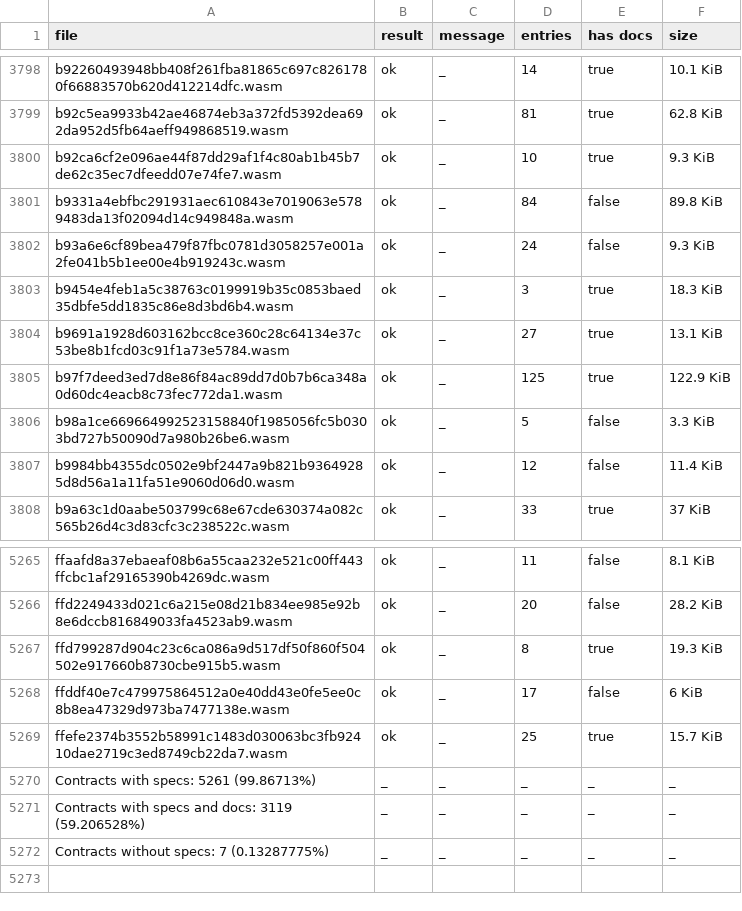
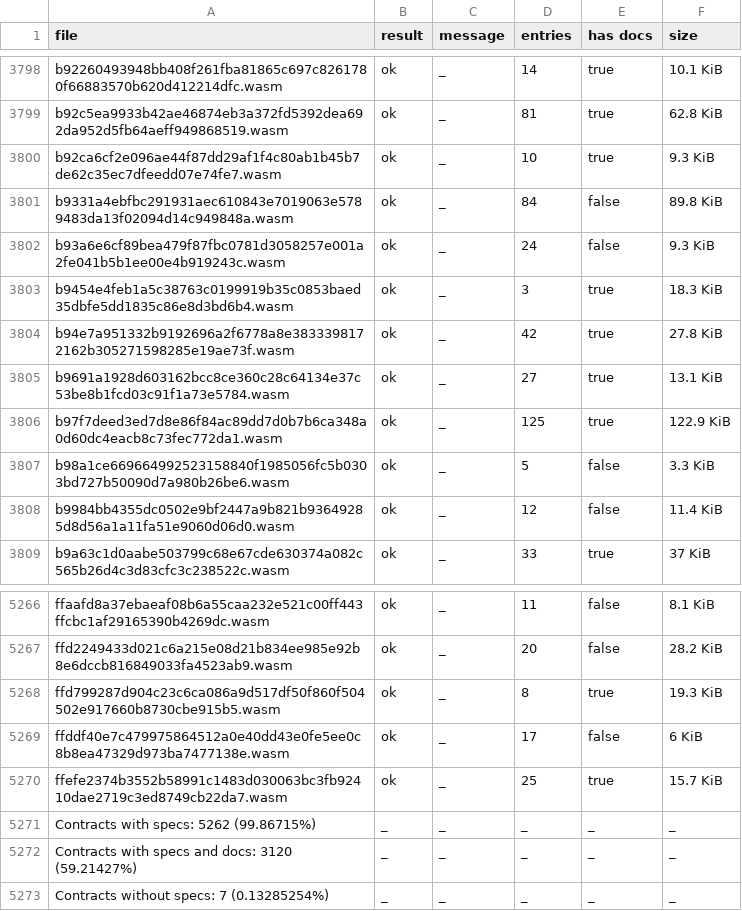
Before and after one commit to stellar-experimental/contract-wasms, a CSV file: analysis/spec.csv, drawn as a sheet; only a part is shown, gaps mark what is left out.

```diff
--- a/analysis/spec.csv
+++ b/analysis/spec.csv
@@ -3803,2 +3803,3 @@ b93a6e6cf89bea479f87fbc0781d3058257e001a2fe041b5b1ee00e4b919243c.wasm,ok,_,24,fa
 b9454e4feb1a5c38763c0199919b35c0853baed35dbfe5dd1835c86e8d3bd6b4.wasm,ok,_,3,true,18.3 KiB
+b94e7a951332b9192696a2f6778a8e3833398172162b305271598285e19ae73f.wasm,ok,_,42,true,27.8 KiB
 b9691a1928d603162bcc8ce360c28c64134e37c53be8b1fcd03c91f1a73e5784.wasm,ok,_,27,true,13.1 KiB
@@ -5269,4 +5270,4 @@ ffddf40e7c479975864512a0e40dd43e0fe5ee0c8b8ea47329d973ba7477138e.wasm,ok,_,17,fa
 ffefe2374b3552b58991c1483d030063bc3fb92410dae2719c3ed8749cb22da7.wasm,ok,_,25,true,15.7 KiB
-Contracts with specs: 5261 (99.86713%),_,_,_,_,_
-Contracts with specs and docs: 3119 (59.206528%),_,_,_,_,_
-Contracts without specs: 7 (0.13287775%),_,_,_,_,_
+Contracts with specs: 5262 (99.86715%),_,_,_,_,_
+Contracts with specs and docs: 3120 (59.21427%),_,_,_,_,_
+Contracts without specs: 7 (0.13285254%),_,_,_,_,_
```
Also changed, not shown: analysis/count_instances_per_wasm.csv, analysis/dupe-code.csv, 22 other files.
